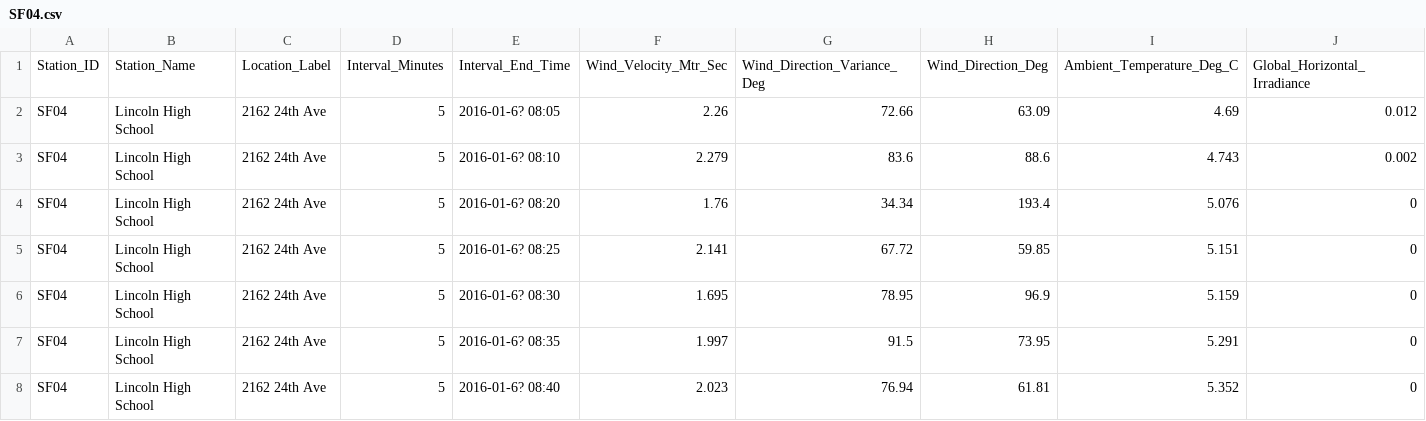
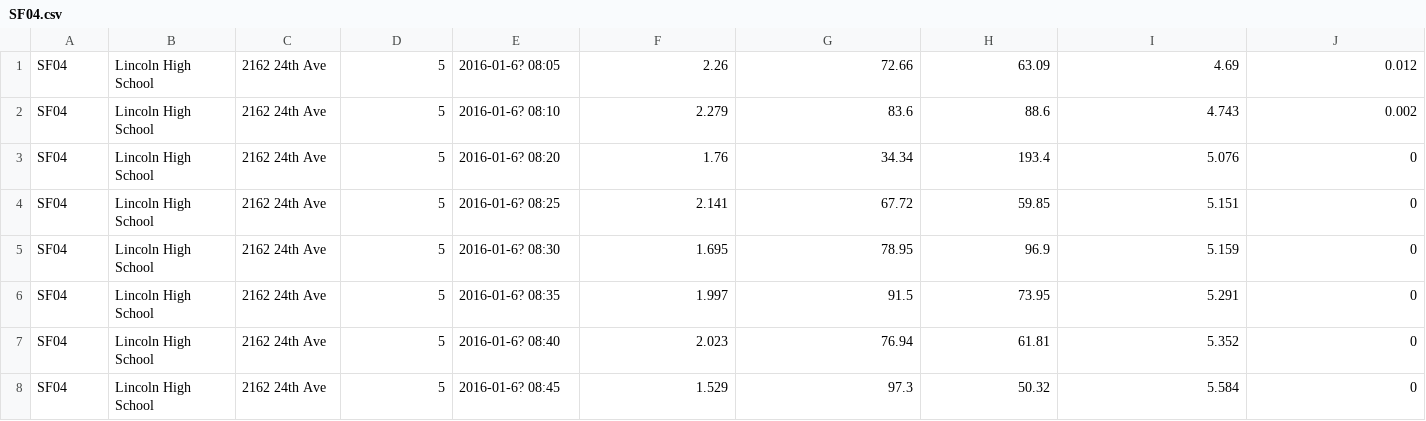
Before and after one commit to sfOpenData/discover-open-data, a CSV file: SF04.csv, drawn as a sheet; only a part is shown; the shorter side is filled out with more unchanged rows; the diff names each change by its address in the sheet, - before the commit and + after, or states it on an @@ line.

```diff
--- a/SF04.csv
+++ b/SF04.csv
-row 1: Station_ID | Station_Name | Location_Label | Interval_Minutes | Interval_End_Time | Wind_Velocity_Mtr_Sec | Wind_Direction_Variance_Deg | Wind_Direction_Deg | Ambient_Temperature_Deg_C | Global_Horizontal_Irradiance
```
Also changed, not shown: 4 other files.
